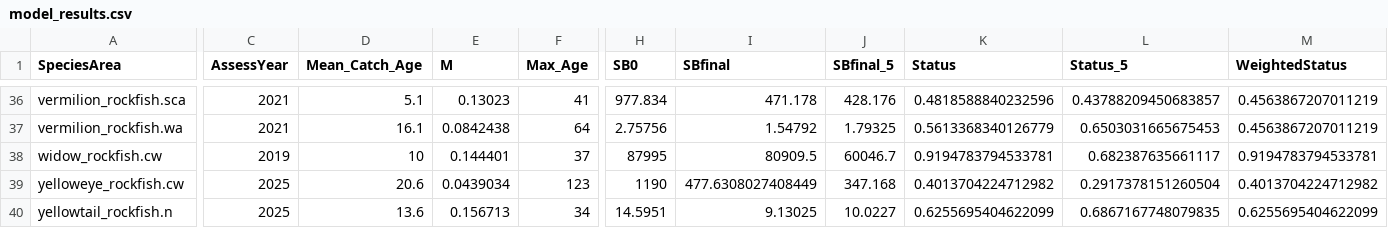
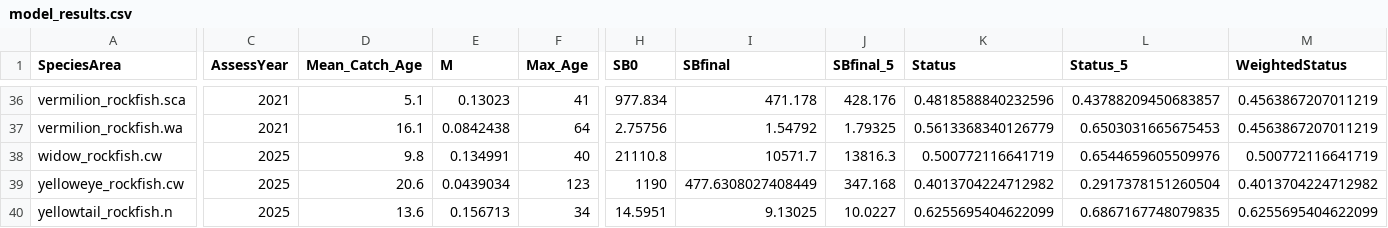
Before and after one commit to chantelwetzel-noaa/assessment_prioritization, a CSV file: data-processed/model_results.csv, drawn as a sheet; only a part is shown, gaps mark what is left out; the diff covers the shown part only; the diff names each change by its address in the sheet, - before the commit and + after, or states it on an @@ line.

```diff
--- a/data-processed/model_results.csv
+++ b/data-processed/model_results.csv
-C38 (AssessYear): 2019
+C38 (AssessYear): 2025
-D38 (Mean_Catch_Age): 10
+D38 (Mean_Catch_Age): 9.8
-E38 (M): 0.144401
+E38 (M): 0.134991
-F38 (Max_Age): 37
+F38 (Max_Age): 40
-H38 (SB0): 87995
+H38 (SB0): 21110.8
-I38 (SBfinal): 80909.5
+I38 (SBfinal): 10571.7
-J38 (SBfinal_5): 60046.7
+J38 (SBfinal_5): 13816.3
-K38 (Status): 0.9194783794533781
+K38 (Status): 0.500772116641719
-L38 (Status_5): 0.682387635661117
+L38 (Status_5): 0.6544659605509976
-M38 (WeightedStatus): 0.9194783794533781
+M38 (WeightedStatus): 0.500772116641719
```
Also changed, not shown: 3 edited cells elsewhere in this file, data-processed/11_overall_rank.csv, data-processed/6_stock_status.csv, 7 other files.
